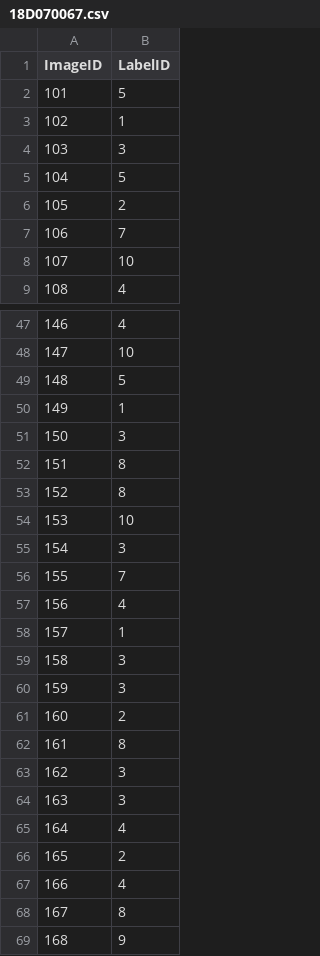
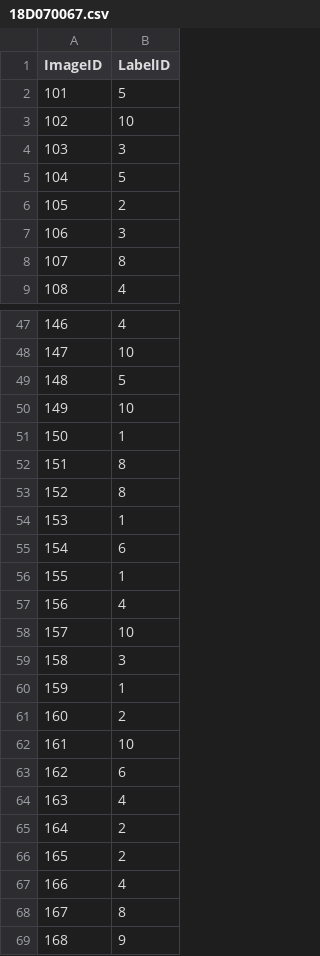
Before and after one commit to TheShiningVampire/GNR638_Kaggle_Competition, a CSV file: 18D070067.csv, drawn as a sheet; only a part is shown, gaps mark what is left out; the diff covers the shown part only.

```diff
--- a/18D070067.csv
+++ b/18D070067.csv
@@ -2,3 +2,3 @@ ImageID,LabelID
 101,5
-102,1
+102,10
 103,3
@@ -6,4 +6,4 @@ ImageID,LabelID
 105,2
-106,7
-107,10
+106,3
+107,8
 108,4
@@ -49,18 +49,18 @@ ImageID,LabelID
 148,5
-149,1
-150,3
+149,10
+150,1
 151,8
 152,8
-153,10
-154,3
-155,7
+153,1
+154,6
+155,1
 156,4
-157,1
+157,10
 158,3
-159,3
+159,1
 160,2
-161,8
-162,3
-163,3
-164,4
+161,10
+162,6
+163,4
+164,2
 165,2
```
Also changed, not shown: 18 edited cells elsewhere in this file, 1 other file.
